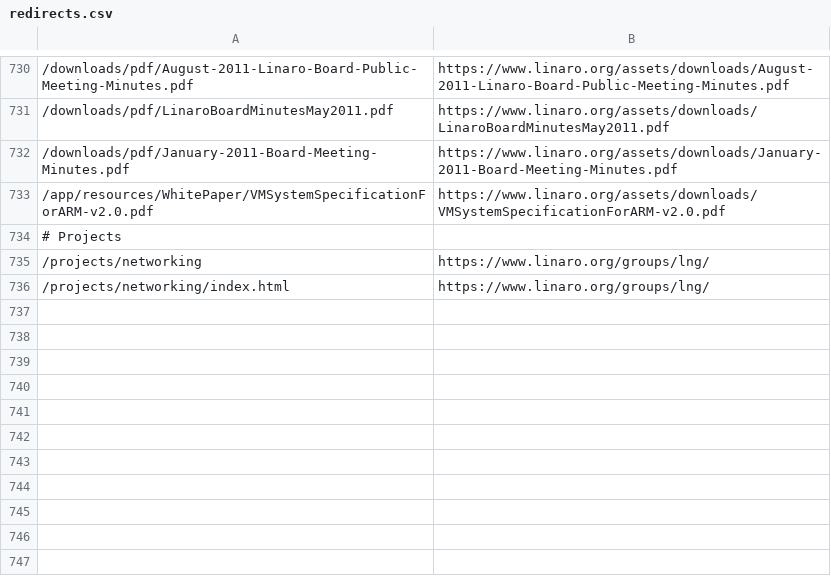
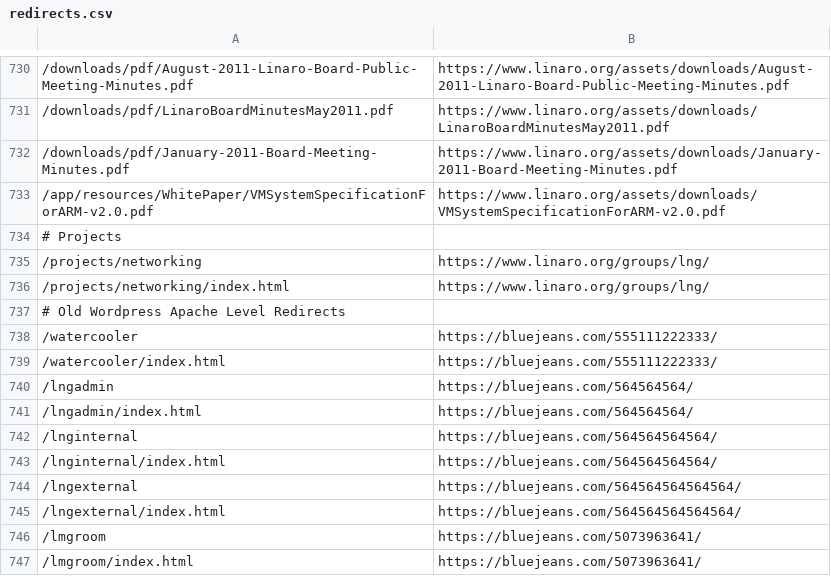
Before and after one commit to Linaro/website, a CSV file: _data/redirects.csv, drawn as a sheet; only a part is shown, gaps mark what is left out.

Commit message:
Added old apache level redirects to redirects.csb

```diff
--- a/_data/redirects.csv
+++ b/_data/redirects.csv
@@ -736 +736,12 @@
 /projects/networking/index.html,https://www.linaro.org/groups/lng/
+# Old Wordpress Apache Level Redirects
+/watercooler,https://bluejeans.com/555111222333/
+/watercooler/index.html,https://bluejeans.com/555111222333/
+/lngadmin,https://bluejeans.com/564564564/
+/lngadmin/index.html,https://bluejeans.com/564564564/
+/lnginternal,https://bluejeans.com/564564564564/
+/lnginternal/index.html,https://bluejeans.com/564564564564/
+/lngexternal,https://bluejeans.com/564564564564564/
+/lngexternal/index.html,https://bluejeans.com/564564564564564/
+/lmgroom,https://bluejeans.com/5073963641/
+/lmgroom/index.html,https://bluejeans.com/5073963641/
```
